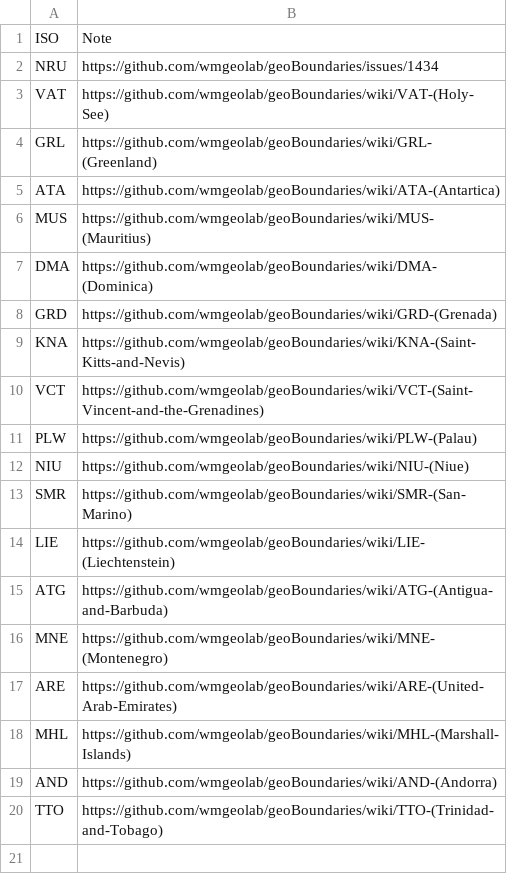
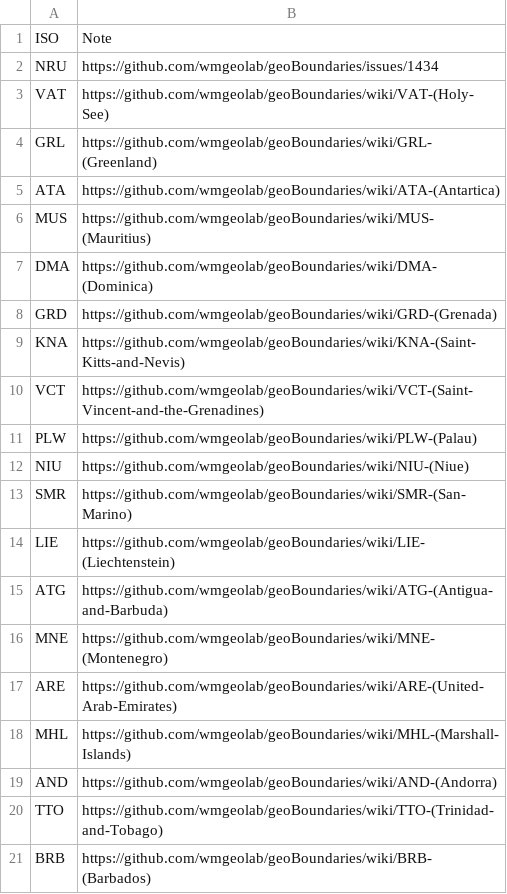
Before and after one commit to wmgeolab/geoBoundaryBot, a CSV file: dta/noADM2.csv, drawn as a sheet; the diff names each change by its address in the sheet, - before the commit and + after, or states it on an @@ line.

Commit message:
Update noADM2.csv

```diff
--- a/dta/noADM2.csv
+++ b/dta/noADM2.csv
+row 21: BRB | https://github.com/wmgeolab/geoBoundaries/wiki/BRB-(Barbados)
```
